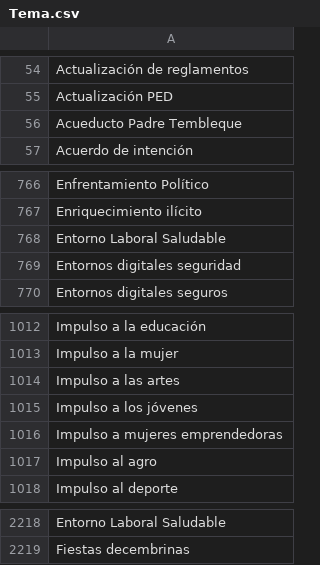
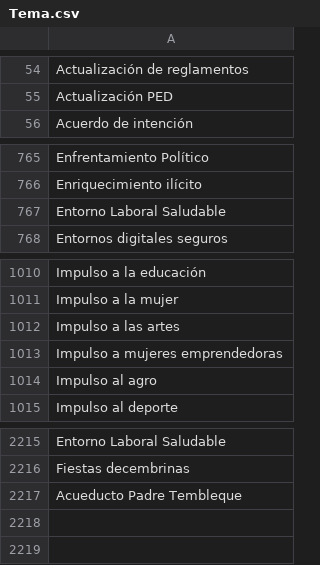
Before and after one commit to thelonious9/capturanotas, a CSV file: Tema.csv, drawn as a sheet; only a part is shown, gaps mark what is left out.

Commit message:
Otro pinche ajuste

```diff
--- a/Tema.csv
+++ b/Tema.csv
@@ -55,3 +55,2 @@ Actualización de reglamentos
 Actualización PED
-Acueducto Padre Tembleque
 Acuerdo de intención
@@ -768,3 +767,2 @@ Enriquecimiento ilícito
 Entorno Laboral Saludable
-Entornos digitales seguridad
 Entornos digitales seguros
@@ -1014,3 +1012,2 @@ Impulso a la mujer
 Impulso a las artes
-Impulso a los jóvenes
 Impulso a mujeres emprendedoras
@@ -2219 +2216,2 @@ Entorno Laboral Saludable
 Fiestas decembrinas
+Acueducto Padre Tembleque
```
